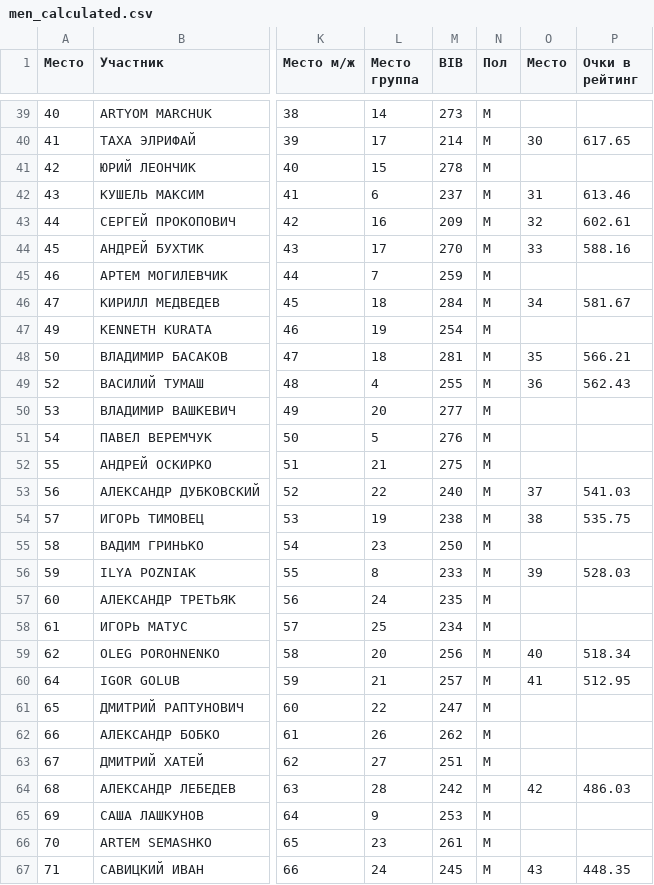
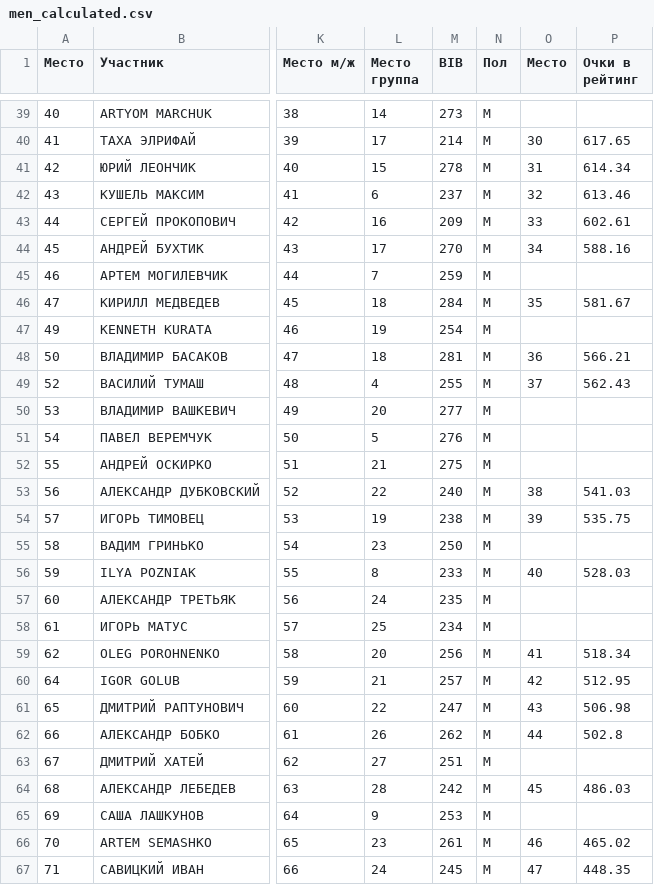
Before and after one commit to mkharytonau/bft-league-rating, a CSV file: src/main/resources/2026/BrestOlympic/men_calculated.csv, drawn as a sheet; only a part is shown, gaps mark what is left out; the diff covers the shown part only; the diff names each change by its address in the sheet, - before the commit and + after, or states it on an @@ line.

```diff
--- a/src/main/resources/2026/BrestOlympic/men_calculated.csv
+++ b/src/main/resources/2026/BrestOlympic/men_calculated.csv
-O41 (Место): (empty)
+O41 (Место): 31
-P41 (Очки в рейтинг): (empty)
+P41 (Очки в рейтинг): 614.34
-O42 (Место): 31
+O42 (Место): 32
-O43 (Место): 32
+O43 (Место): 33
-O44 (Место): 33
+O44 (Место): 34
-O46 (Место): 34
+O46 (Место): 35
-O48 (Место): 35
+O48 (Место): 36
-O49 (Место): 36
+O49 (Место): 37
-O53 (Место): 37
+O53 (Место): 38
-O54 (Место): 38
+O54 (Место): 39
-O56 (Место): 39
+O56 (Место): 40
-O59 (Место): 40
+O59 (Место): 41
-O60 (Место): 41
+O60 (Место): 42
-O61 (Место): (empty)
+O61 (Место): 43
-P61 (Очки в рейтинг): (empty)
+P61 (Очки в рейтинг): 506.98
-O62 (Место): (empty)
+O62 (Место): 44
-P62 (Очки в рейтинг): (empty)
+P62 (Очки в рейтинг): 502.8
-O64 (Место): 42
+O64 (Место): 45
-O66 (Место): (empty)
+O66 (Место): 46
-P66 (Очки в рейтинг): (empty)
+P66 (Очки в рейтинг): 465.02
-O67 (Место): 43
+O67 (Место): 47
```
Also changed, not shown: 2 edited cells elsewhere in this file, src/main/resources/2026/ImperialIndoorTriathlon/men_calculated.csv, src/main/resources/2026/Minsk_Indoor_Triathlon/men_calculated.csv, 18 other files.
